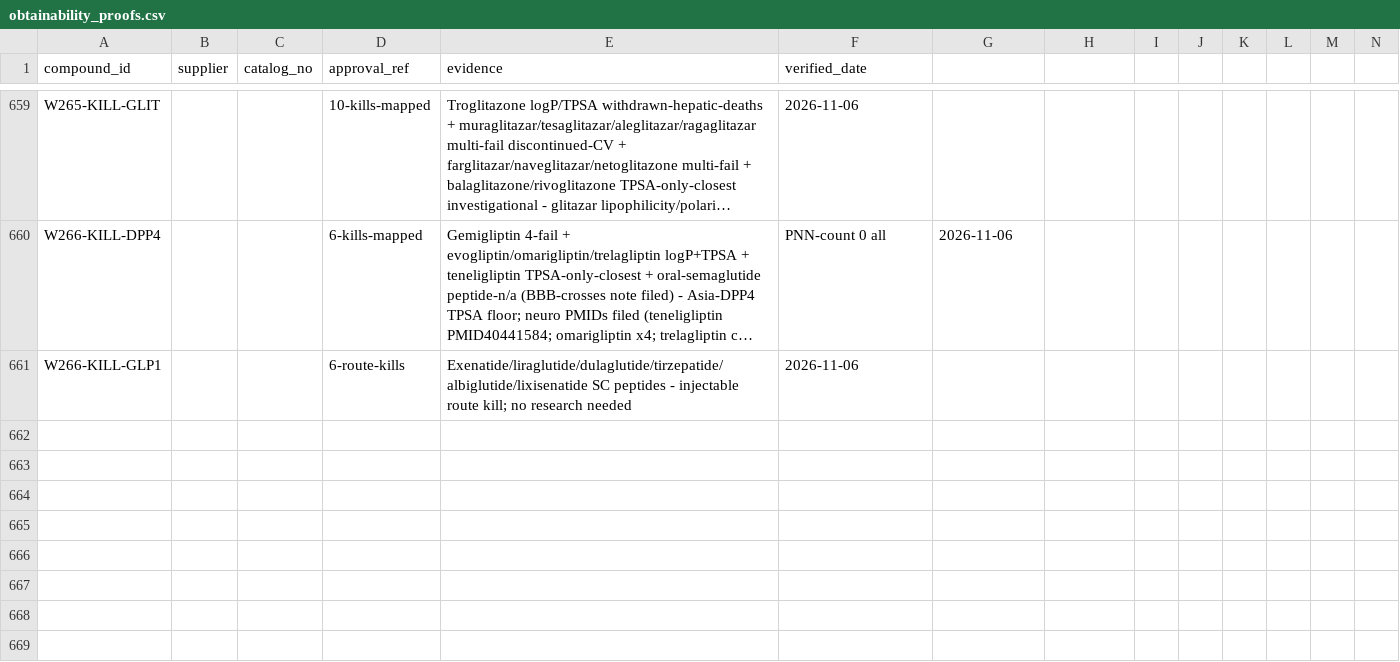
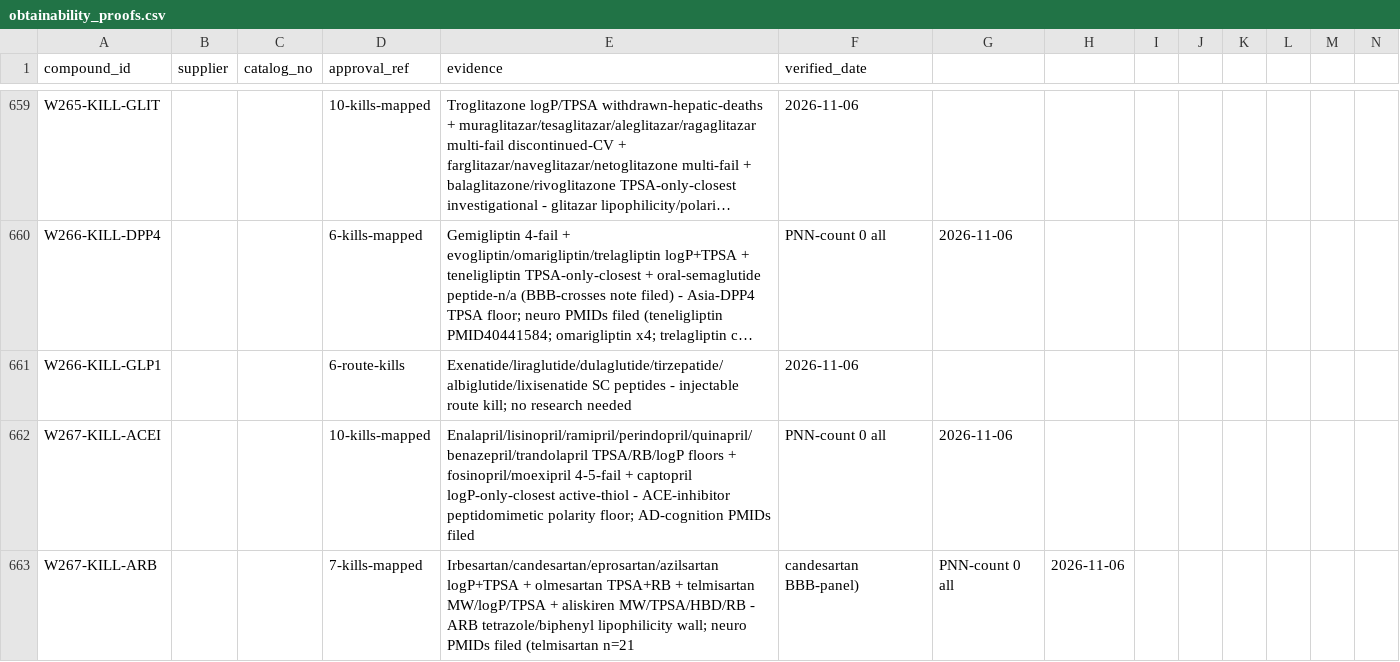
Before and after one commit to AegeanWorks/PNN, a CSV file: data/compounds/waves/obtainability_proofs.csv, drawn as a sheet; only a part is shown, gaps mark what is left out; long unchanged cells end in …; rows hold the shown columns only; the diff names each change by its address in the sheet, - before the commit and + after, or states it on an @@ line.

Commit message:
feat(waves): wave267 RAAS remainder all-kill mapping
17 kills (ACE-I peptidomimetic polarity floor; ARB lipophilicity wall). Neuro PMIDs filed. Gates: run.py OK, 222 OK, aikit 4/4.

```diff
--- a/data/compounds/waves/obtainability_proofs.csv
+++ b/data/compounds/waves/obtainability_proofs.csv
+row 662: W267-KILL-ACEI |  |  | 10-kills-mapped | Enalapril/lisinopril/ramipril/perindopril/quinapril/benazepril/trandolapril TPSA/RB/logP floors + fosinopril/moexipril 4-5-fail + captopril logP-only-closest active-thiol - ACE-inhibitor peptidomimetic polarity floor; AD-cognition PMIDs filed | PNN-count 0 all | 2026-11-06
+row 663: W267-KILL-ARB |  |  | 7-kills-mapped | Irbesartan/candesartan/eprosartan/azilsartan logP+TPSA + olmesartan TPSA+RB + telmisartan MW/logP/TPSA + aliskiren MW/TPSA/HBD/RB - ARB tetrazole/biphenyl lipophilicity wall; neuro PMIDs filed (telmisartan n=21 | candesartan BBB-panel) | PNN-count 0 all | 2026-11-06
```
Also changed, not shown: 1 other file.
